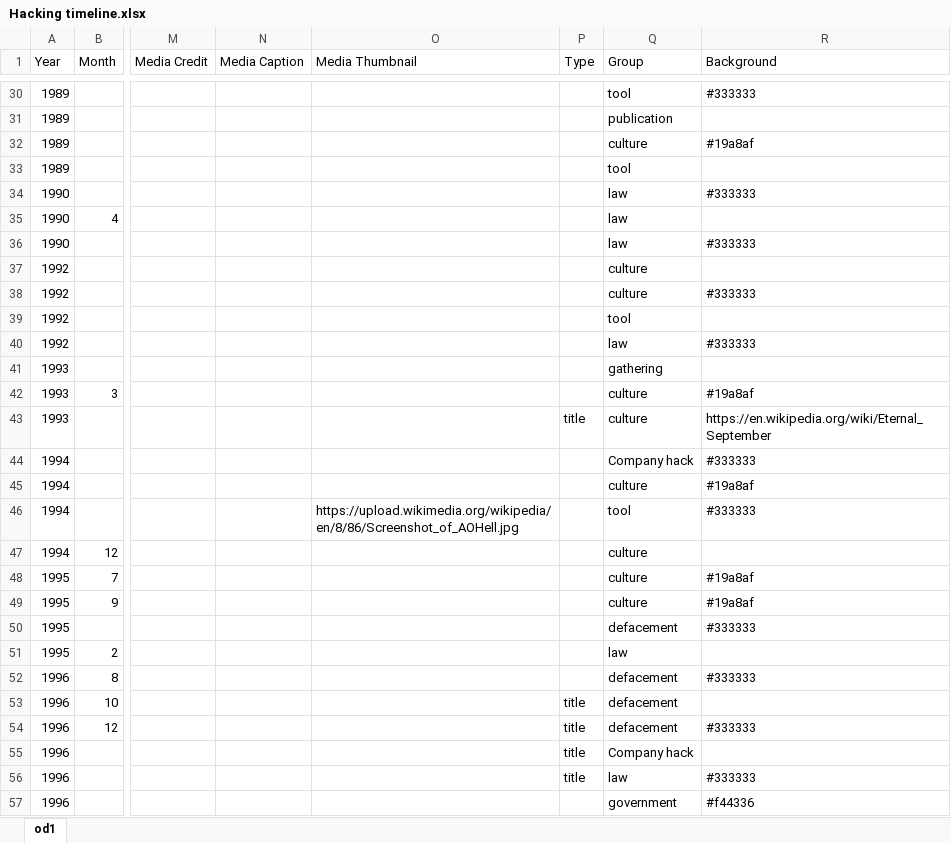
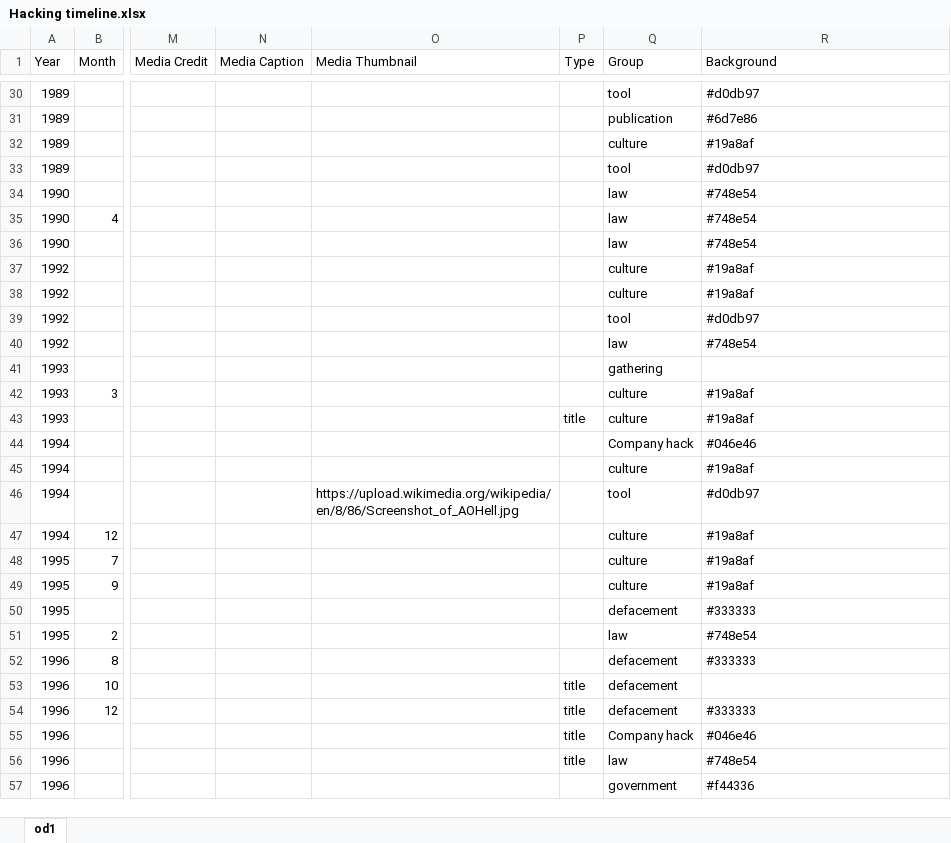
Before and after one commit to Hacking-History/hacktimeline, an Excel workbook: Hacking timeline.xlsx, sheet od1, drawn as a sheet; only a part is shown, gaps mark what is left out; values as stored, in another font and other column widths than the file's, no cell formats; charts and pictures not drawn; the diff covers the shown part only; the diff names each change by its address in the sheet, - before the commit and + after, or states it on an @@ line.

```diff
--- a/Hacking timeline.xlsx (sheet od1)
+++ b/Hacking timeline.xlsx (sheet od1)
-R30 (Background): #333333
+R30 (Background): #d0db97
-R31 (Background): (empty)
+R31 (Background): #6d7e86
-R33 (Background): (empty)
+R33 (Background): #d0db97
-R34 (Background): #333333
+R34 (Background): #748e54
-R35 (Background): (empty)
+R35 (Background): #748e54
-R36 (Background): #333333
+R36 (Background): #748e54
-R37 (Background): (empty)
+R37 (Background): #19a8af
-R38 (Background): #333333
+R38 (Background): #19a8af
-R39 (Background): (empty)
+R39 (Background): #d0db97
-R40 (Background): #333333
+R40 (Background): #748e54
-R43 (Background): https://en.wikipedia.org/wiki/Eternal_September
+R43 (Background): #19a8af
-R44 (Background): #333333
+R44 (Background): #046e46
-R46 (Background): #333333
+R46 (Background): #d0db97
-R47 (Background): (empty)
+R47 (Background): #19a8af
-R51 (Background): (empty)
+R51 (Background): #748e54
-R55 (Background): (empty)
+R55 (Background): #046e46
-R56 (Background): #333333
+R56 (Background): #748e54
```
Also changed, not shown: 252 edited cells elsewhere in this sheet, cell formats, 1 other file.
